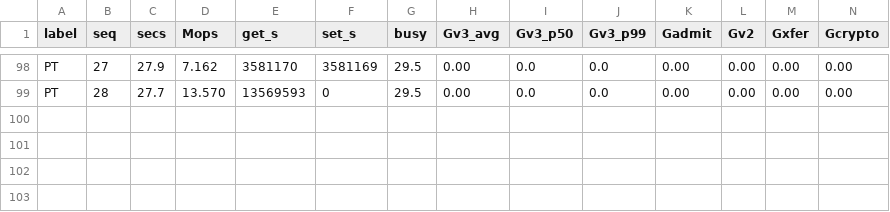
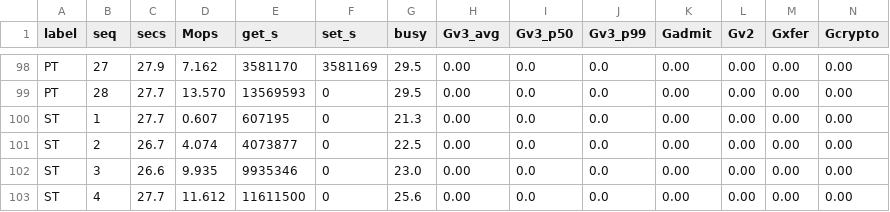
Before and after one commit to Boo-seon-woong/memcached-1.6.42-port_v4, a TSV file: experiments/night-20260806/rows.tsv, drawn as a sheet; only a part is shown, gaps mark what is left out; rows hold the shown columns only; the diff names each change by its address in the sheet, - before the commit and + after, or states it on an @@ line.

Commit message:
night data

```diff
--- a/experiments/night-20260806/rows.tsv
+++ b/experiments/night-20260806/rows.tsv
+row 100: ST | 1 | 27.7 | 0.607 | 607195 | 0 | 21.3 | 0.00 | 0.0 | 0.0 | 0.00 | 0.00 | 0.00 | 0.00
+row 101: ST | 2 | 26.7 | 4.074 | 4073877 | 0 | 22.5 | 0.00 | 0.0 | 0.0 | 0.00 | 0.00 | 0.00 | 0.00
+row 102: ST | 3 | 26.6 | 9.935 | 9935346 | 0 | 23.0 | 0.00 | 0.0 | 0.0 | 0.00 | 0.00 | 0.00 | 0.00
+row 103: ST | 4 | 27.7 | 11.612 | 11611500 | 0 | 25.6 | 0.00 | 0.0 | 0.0 | 0.00 | 0.00 | 0.00 | 0.00
```
Also changed, not shown: 2 other files.
